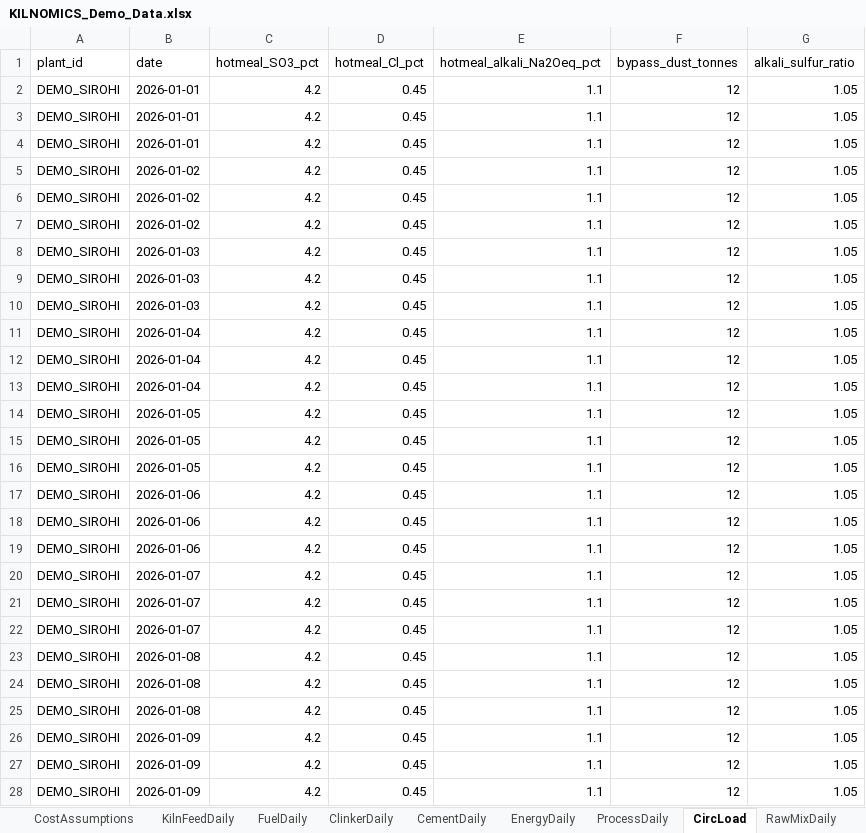
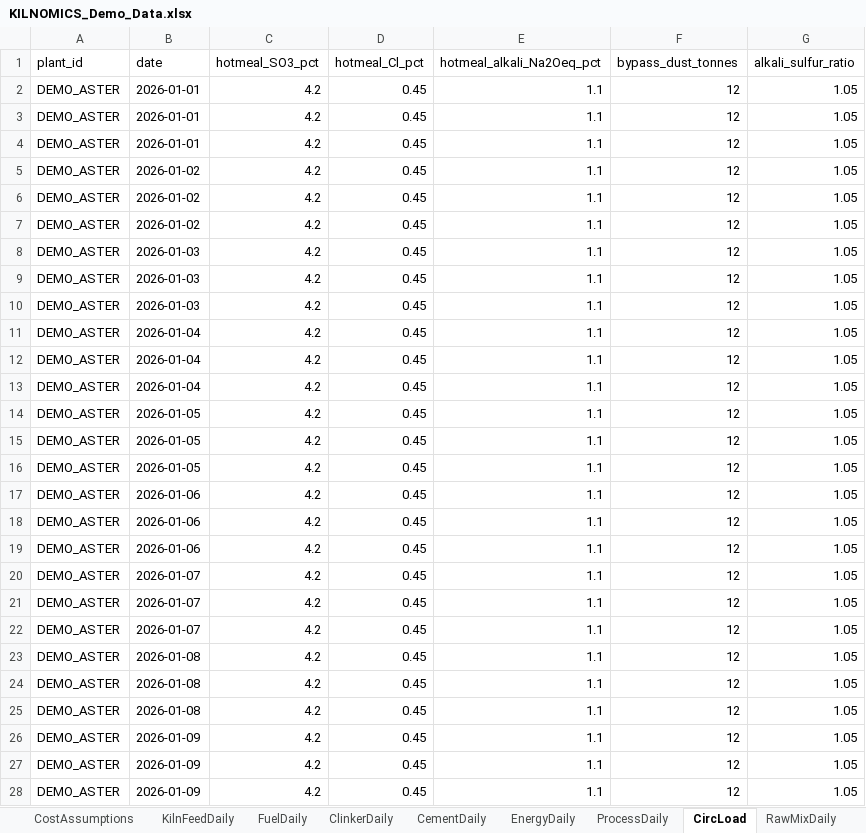
Before and after one commit to DanushArun/KILNOMICS, an Excel workbook: demo/KILNOMICS_Demo_Data.xlsx, sheet CircLoad, drawn as a sheet; only a part is shown; values as stored, in another font and other column widths than the file's, no borders; the diff covers the shown part only; the diff names each change by its address in the sheet, - before the commit and + after, or states it on an @@ line.

```diff
--- a/demo/KILNOMICS_Demo_Data.xlsx (sheet CircLoad)
+++ b/demo/KILNOMICS_Demo_Data.xlsx (sheet CircLoad)
-A2:A28 (plant_id): DEMO_SIROHI
+A2:A28 (plant_id): DEMO_ASTER
```
Also changed, not shown: 1593 edited cells elsewhere in this sheet, sheet EnergyDaily, sheet RawMixDaily, sheet FuelDaily, sheet ProcessDaily, sheet KilnFeedDaily, sheet ClinkerDaily, 9 more sheets, 19 other files.
